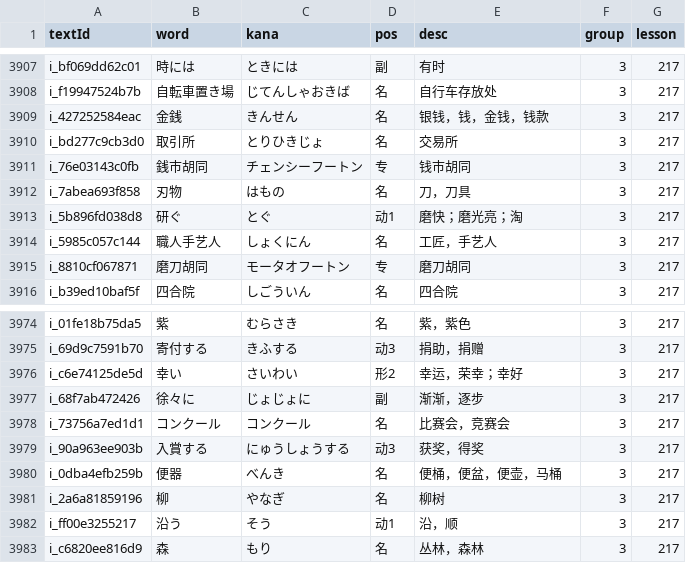
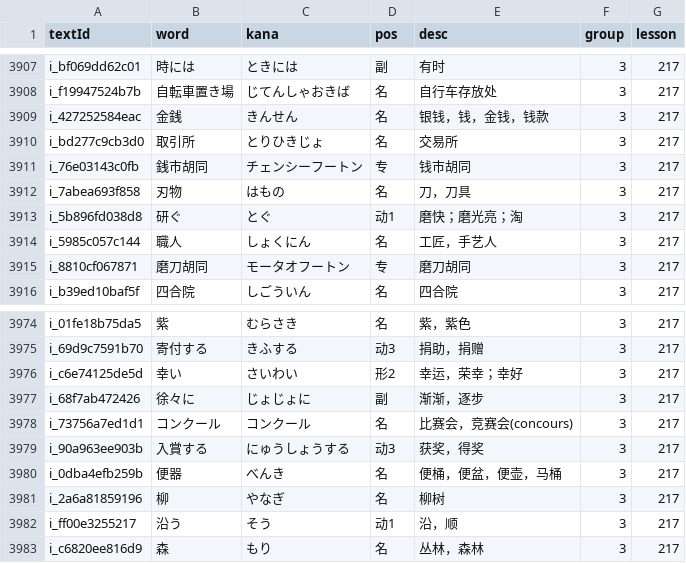
Before and after one commit to cencuansen/simple-pages, a CSV file: japanese/public/jsons/words.csv, drawn as a sheet; only a part is shown, gaps mark what is left out.

```diff
--- a/japanese/public/jsons/words.csv
+++ b/japanese/public/jsons/words.csv
@@ -3913,3 +3913,3 @@ i_7abea693f858,刃物,はもの,名,刀，刀具,3,217
 i_5b896fd038d8,研ぐ,とぐ,动1,磨快；磨光亮；淘,3,217
-i_5985c057c144,職人手艺人,しょくにん,名,工匠，手艺人,3,217
+i_5985c057c144,職人,しょくにん,名,工匠，手艺人,3,217
 i_8810cf067871,磨刀胡同,モータオフートン,专,磨刀胡同,3,217
@@ -3977,3 +3977,3 @@ i_c6e74125de5d,幸い,さいわい,形2,幸运，荣幸；幸好,3,217
 i_68f7ab472426,徐々に,じょじょに,副,渐渐，逐步,3,217
-i_73756a7ed1d1,コンクール,コンクール,名,比赛会，竞赛会,3,217
+i_73756a7ed1d1,コンクール,コンクール,名,比赛会，竞赛会(concours),3,217
 i_90a963ee903b,入賞する,にゅうしょうする,动3,获奖，得奖,3,217
```
Also changed, not shown: japanese/public/jsons/lesson-contents.csv.
